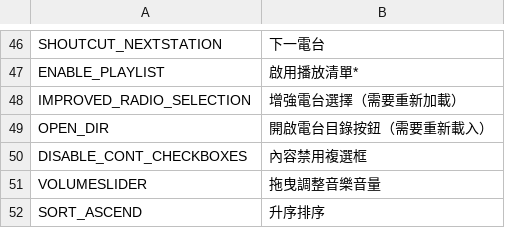
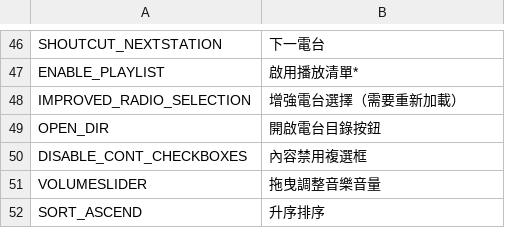
Before and after one commit to will258012/CSLMusicModRevisited, a CSV file: CSLMusicMod/Translations/zh-TW.csv, drawn as a sheet; only a part is shown, gaps mark what is left out.

Commit message:
New translations en-en.csv (Chinese Traditional)

```diff
--- a/CSLMusicMod/Translations/zh-TW.csv
+++ b/CSLMusicMod/Translations/zh-TW.csv
@@ -50,3 +50,3 @@
 "IMPROVED_RADIO_SELECTION","增強電台選擇（需要重新加載）",""
-"OPEN_DIR","開啟電台目錄按鈕（需要重新載入）",""
+"OPEN_DIR","開啟電台目錄按鈕",""
 "DISABLE_CONT_CHECKBOXES","內容禁用複選框",""
```
